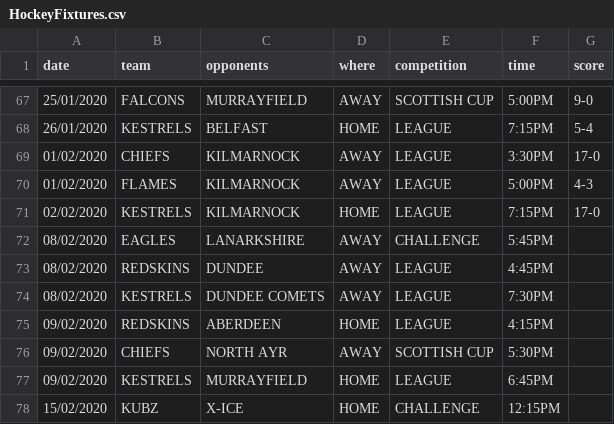
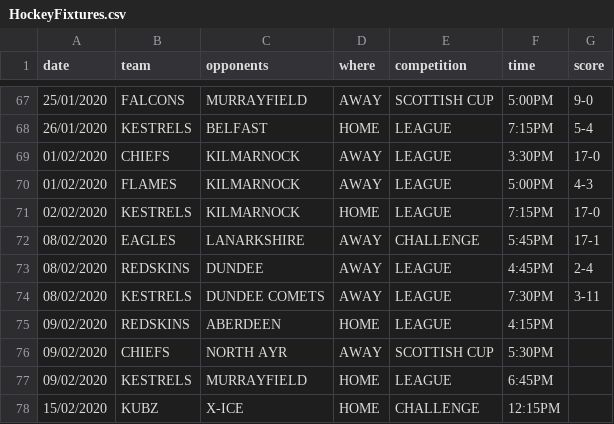
Before and after one commit to neilkeddie/Kirkcaldy-Ice-Hockey-Club, a CSV file: public/data/HockeyFixtures.csv, drawn as a sheet; only a part is shown, gaps mark what is left out.

```diff
--- a/public/data/HockeyFixtures.csv
+++ b/public/data/HockeyFixtures.csv
@@ -71,5 +71,5 @@
 "02/02/2020","KESTRELS","KILMARNOCK","HOME","LEAGUE","7:15PM","17-0"
-"08/02/2020","EAGLES","LANARKSHIRE","AWAY","CHALLENGE","5:45PM",
-"08/02/2020","REDSKINS","DUNDEE","AWAY","LEAGUE","4:45PM",
-"08/02/2020","KESTRELS","DUNDEE COMETS","AWAY","LEAGUE","7:30PM",""
+"08/02/2020","EAGLES","LANARKSHIRE","AWAY","CHALLENGE","5:45PM","17-1"
+"08/02/2020","REDSKINS","DUNDEE","AWAY","LEAGUE","4:45PM","2-4"
+"08/02/2020","KESTRELS","DUNDEE COMETS","AWAY","LEAGUE","7:30PM","3-11"
 "09/02/2020","REDSKINS","ABERDEEN","HOME","LEAGUE","4:15PM",""
```
